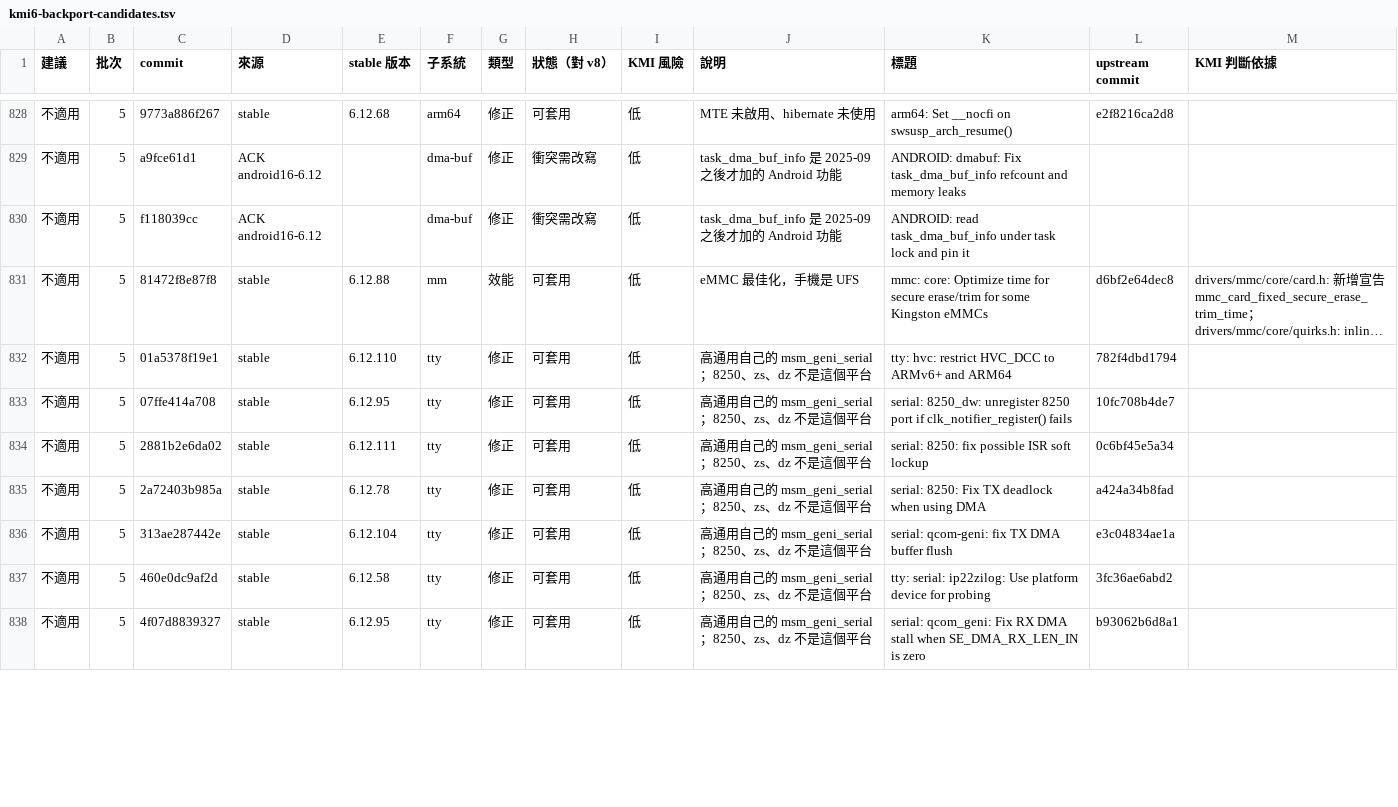
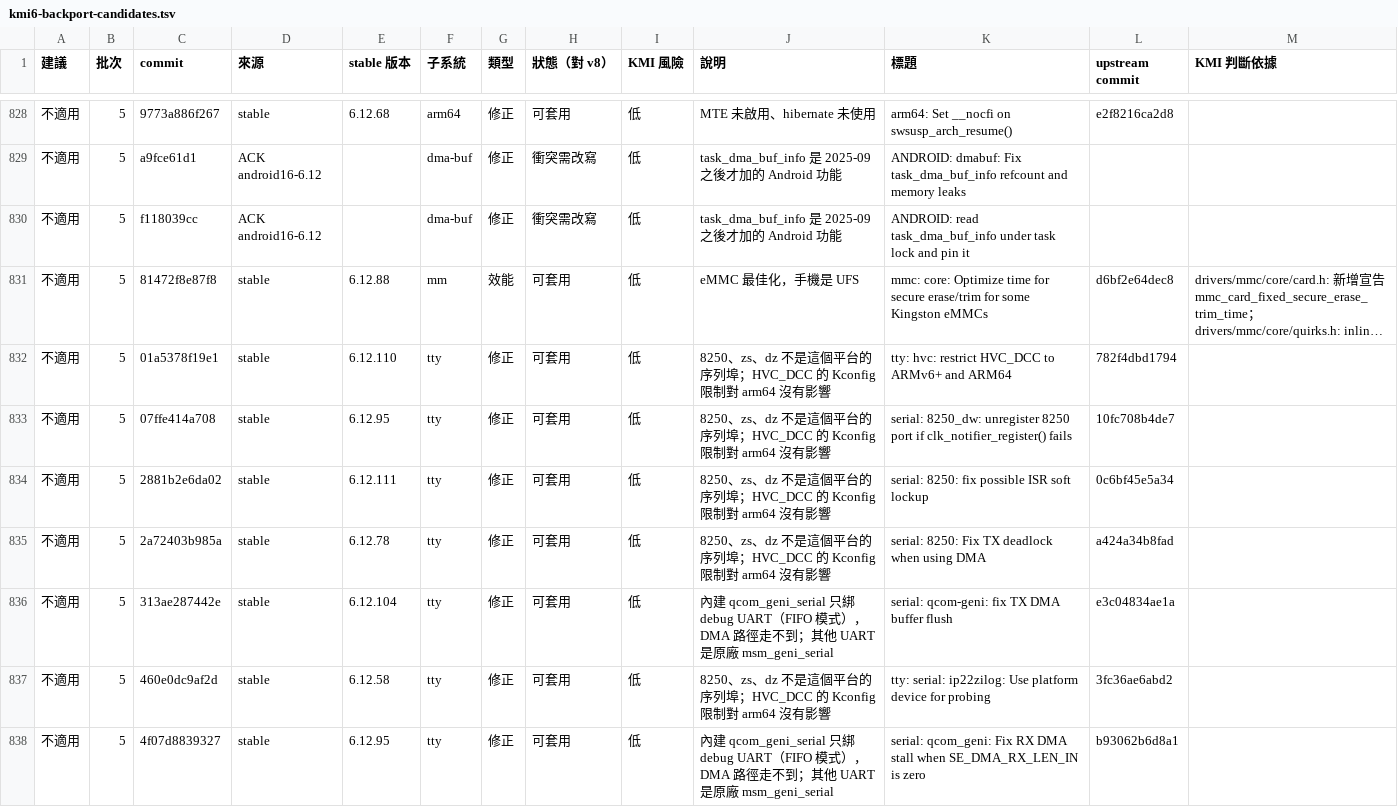
Before and after one commit to jason5545/myron-gki-kernel, a TSV file: docs/kmi6-backport-candidates.tsv, drawn as a sheet; only a part is shown, gaps mark what is left out; long unchanged cells end in …; the diff covers the shown part only; the diff names each change by its address in the sheet, - before the commit and + after, or states it on an @@ line.

```diff
--- a/docs/kmi6-backport-candidates.tsv
+++ b/docs/kmi6-backport-candidates.tsv
-J832:J835 (說明): 高通用自己的 msm_geni_serial；8250、zs、dz 不是這個平台
+J832:J835 (說明): 8250、zs、dz 不是這個平台的序列埠；HVC_DCC 的 Kconfig 限制對 arm64 沒有影響
-J836 (說明): 高通用自己的 msm_geni_serial；8250、zs、dz 不是這個平台
+J836 (說明): 內建 qcom_geni_serial 只綁 debug UART（FIFO 模式），DMA 路徑走不到；其他 UART 是原廠 msm_geni_serial
-J837 (說明): 高通用自己的 msm_geni_serial；8250、zs、dz 不是這個平台
+J837 (說明): 8250、zs、dz 不是這個平台的序列埠；HVC_DCC 的 Kconfig 限制對 arm64 沒有影響
-J838 (說明): 高通用自己的 msm_geni_serial；8250、zs、dz 不是這個平台
+J838 (說明): 內建 qcom_geni_serial 只綁 debug UART（FIFO 模式），DMA 路徑走不到；其他 UART 是原廠 msm_geni_serial
```
Also changed, not shown: 6 edited cells elsewhere in this file, 3 other files.
